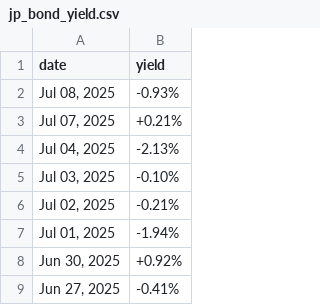
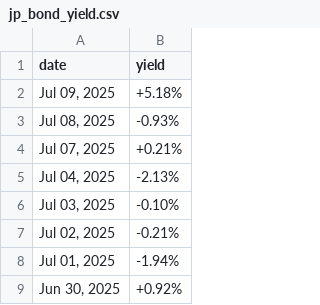
Before and after one commit to mvansan/VN-JP-MacroIndicators-Crawler, a CSV file: data/raw/jp_bond_yield.csv, drawn as a sheet; only a part is shown; the shorter side is filled out with more unchanged rows.

```diff
--- a/data/raw/jp_bond_yield.csv
+++ b/data/raw/jp_bond_yield.csv
@@ -1,2 +1,3 @@
 date,yield
+"Jul 09, 2025",+5.18%
 "Jul 08, 2025",-0.93%
```
Also changed, not shown: data/cleaned/jp_bond_yield_cleaned.csv.
